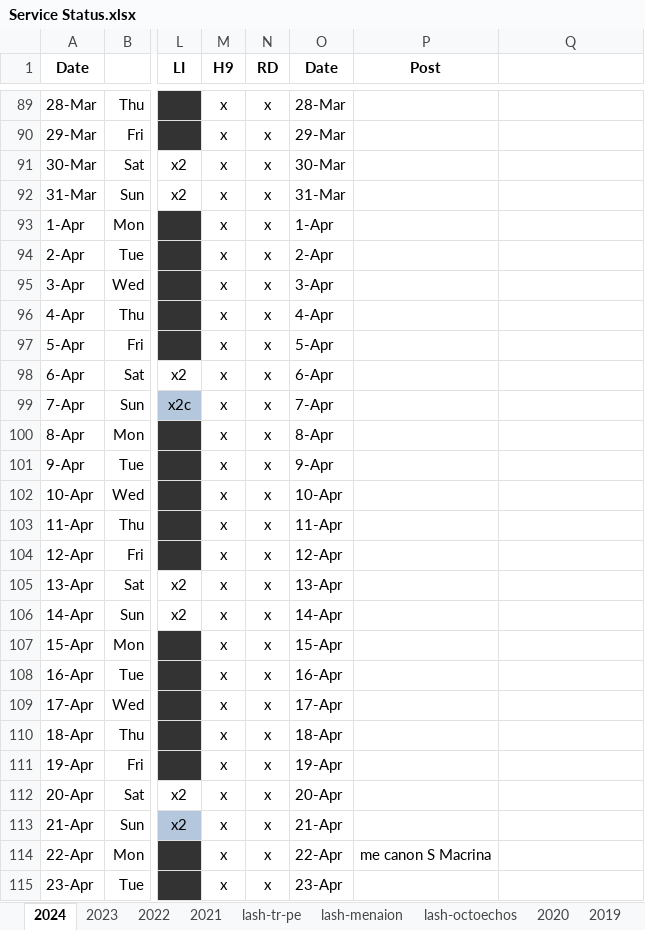
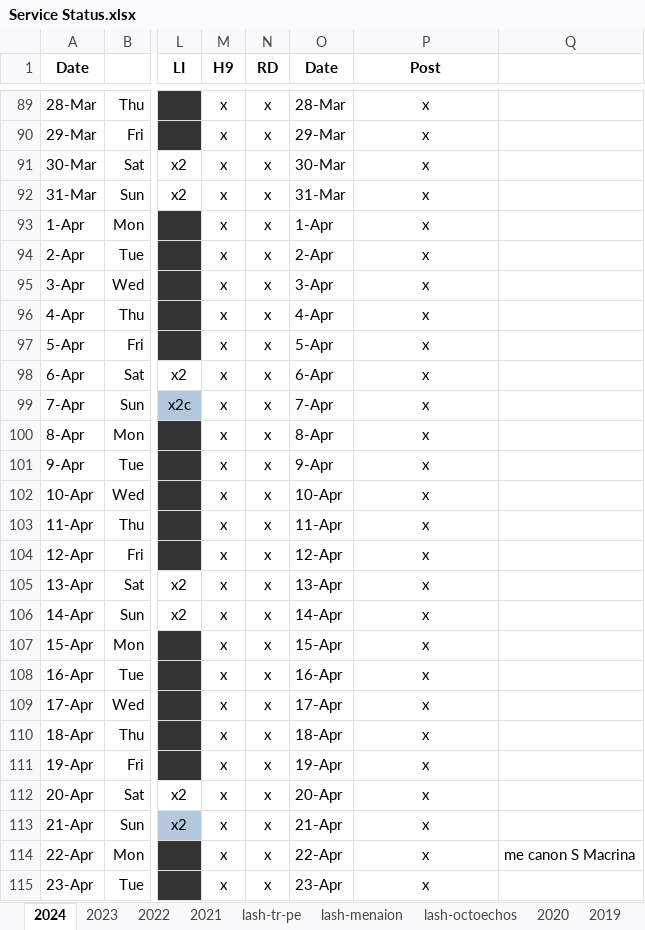
Before and after one commit to AGES-Initiatives/ages-alwb-system, an Excel workbook: net.ages.liturgical.workbench.system/MyWorkFiles/Service Status.xlsx, sheet 2024, drawn as a sheet; only a part is shown, gaps mark what is left out; values as stored, in another font and other column widths than the file's, no borders; the diff covers the shown part only; the diff names each change by its address in the sheet, - before the commit and + after, or states it on an @@ line.

```diff
--- a/net.ages.liturgical.workbench.system/MyWorkFiles/Service Status.xlsx (sheet 2024)
+++ b/net.ages.liturgical.workbench.system/MyWorkFiles/Service Status.xlsx (sheet 2024)
-P89:P113 (Post): (empty)
+P89:P113 (Post): x
-P114 (Post): me canon S Macrina
+P114 (Post): x
-Q114: (empty)
+Q114: me canon S Macrina
-P115 (Post): (empty)
+P115 (Post): x
```
Also changed, not shown: 37 edited cells elsewhere in this sheet, 3 other files.
